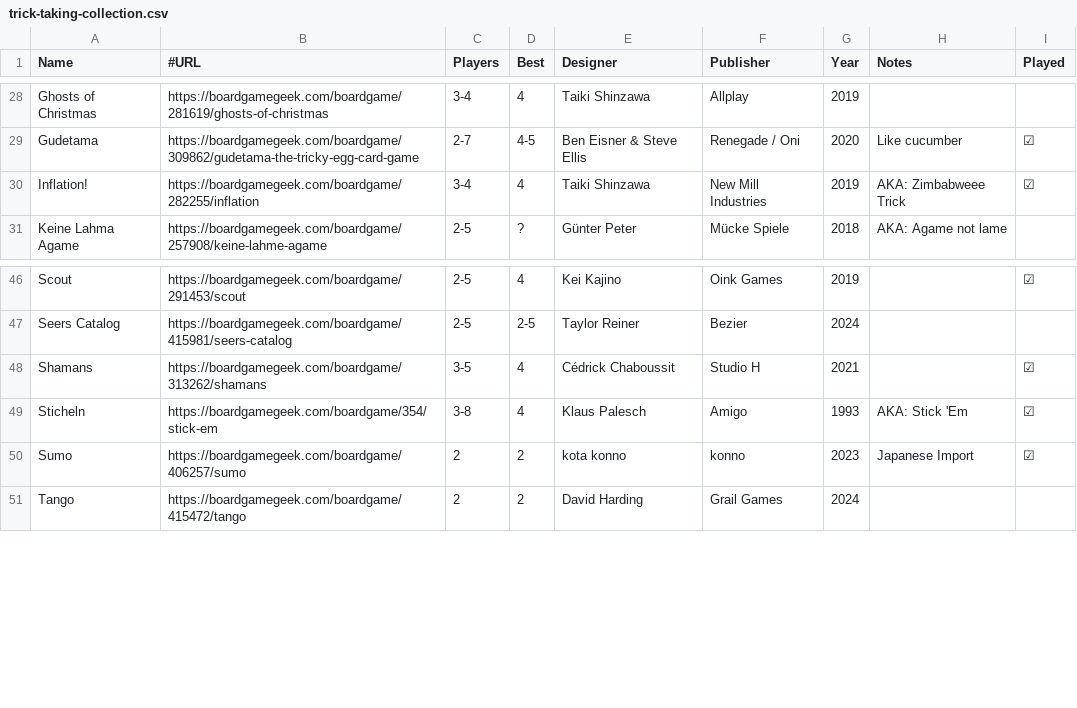
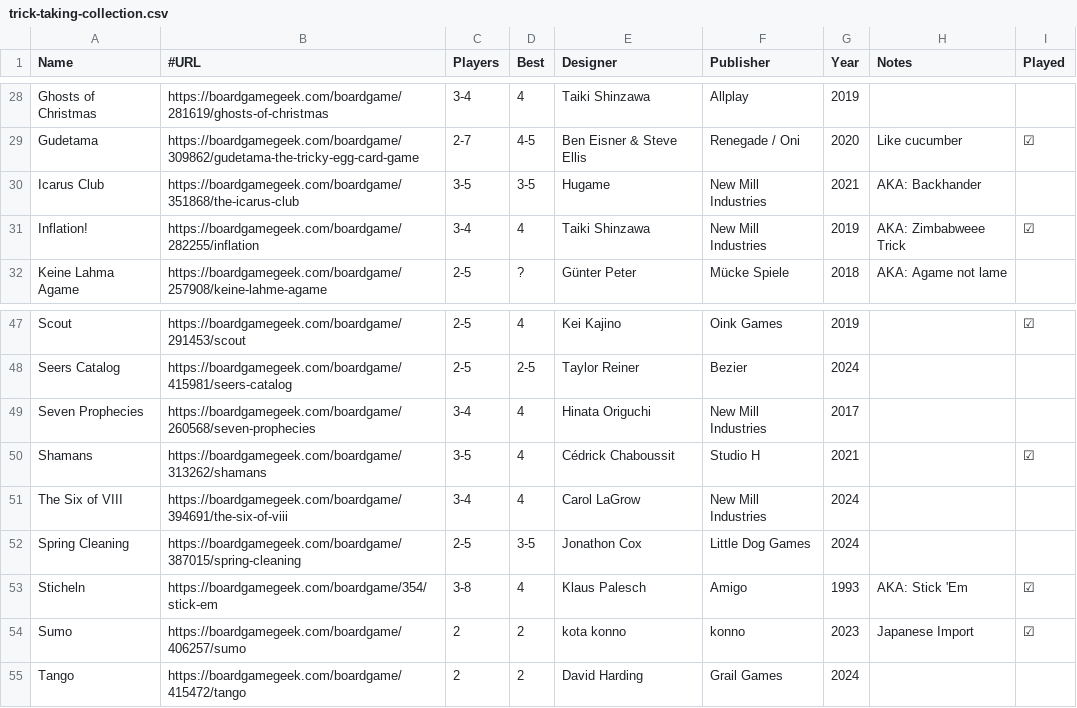
Before and after one commit to veganjay/veganjay.github.io, a CSV file: trick-taking-collection/trick-taking-collection.csv, drawn as a sheet; only a part is shown, gaps mark what is left out; the diff names each change by its address in the sheet, - before the commit and + after, or states it on an @@ line.

Commit message:
Add New Mill/Little Dog Games

```diff
--- a/trick-taking-collection/trick-taking-collection.csv
+++ b/trick-taking-collection/trick-taking-collection.csv
+row 30: Icarus Club | https://boardgamegeek.com/boardgame/351868/the-icarus-club | 3-5 | 3-5 | Hugame | New Mill Industries | 2021 | AKA: Backhander
+row 49: Seven Prophecies | https://boardgamegeek.com/boardgame/260568/seven-prophecies | 3-4 | 4 | Hinata Origuchi | New Mill Industries | 2017
+row 51: The Six of VIII | https://boardgamegeek.com/boardgame/394691/the-six-of-viii | 3-4 | 4 | Carol LaGrow | New Mill Industries | 2024
+row 52: Spring Cleaning | https://boardgamegeek.com/boardgame/387015/spring-cleaning | 2-5 | 3-5 | Jonathon Cox | Little Dog Games | 2024
```
